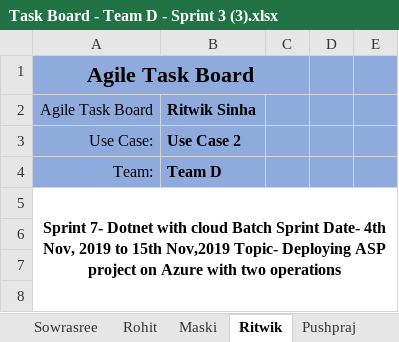
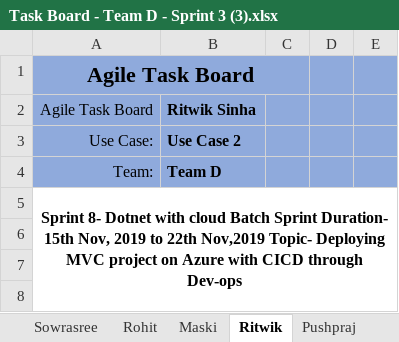
Before and after one commit to CSDBench/CSD_Bench, an Excel workbook: Task Board - Team D - Sprint 3 (3).xlsx, sheet Ritwik, drawn as a sheet; only a part is shown; values as stored, in another font and other column widths than the file's, no borders; the diff names each change by its address in the sheet, - before the commit and + after, or states it on an @@ line.

```diff
--- a/Task Board - Team D - Sprint 3 (3).xlsx (sheet Ritwik)
+++ b/Task Board - Team D - Sprint 3 (3).xlsx (sheet Ritwik)
-A5: Sprint 7- Dotnet with cloud Batch Sprint Date- 4th Nov, 2019 to 15th Nov,2019 Topic- Deploying ASP project on Azure with two operations
+A5: Sprint 8- Dotnet with cloud Batch Sprint Duration- 15th Nov, 2019 to 22th Nov,2019 Topic- Deploying MVC project on Azure with CICD through Dev-ops
```
Also changed, not shown: 1 other file.
